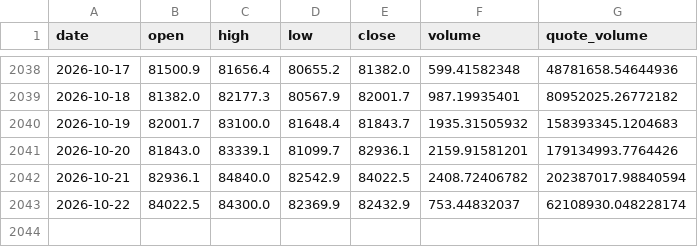
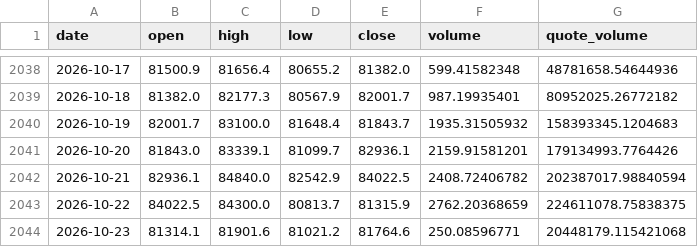
Before and after one commit to BRKME/OracAI, a CSV file: data/external/btc_ohlcv.csv, drawn as a sheet; only a part is shown, gaps mark what is left out.

Commit message:
data: refresh 2026-10-23

```diff
--- a/data/external/btc_ohlcv.csv
+++ b/data/external/btc_ohlcv.csv
@@ -2042,2 +2042,3 @@ date,open,high,low,close,volume,quote_volume
 2026-10-21,82936.1,84840.0,82542.9,84022.5,2408.72406782,202387017.98840594
-2026-10-22,84022.5,84300.0,82369.9,82432.9,753.44832037,62108930.048228174
+2026-10-22,84022.5,84300.0,80813.7,81315.9,2762.20368659,224611078.75838375
+2026-10-23,81314.1,81901.6,81021.2,81764.6,250.08596771,20448179.115421068
```
Also changed, not shown: data/external/eth_ohlcv.csv, data/external/fear_greed.csv, 4 other files.
